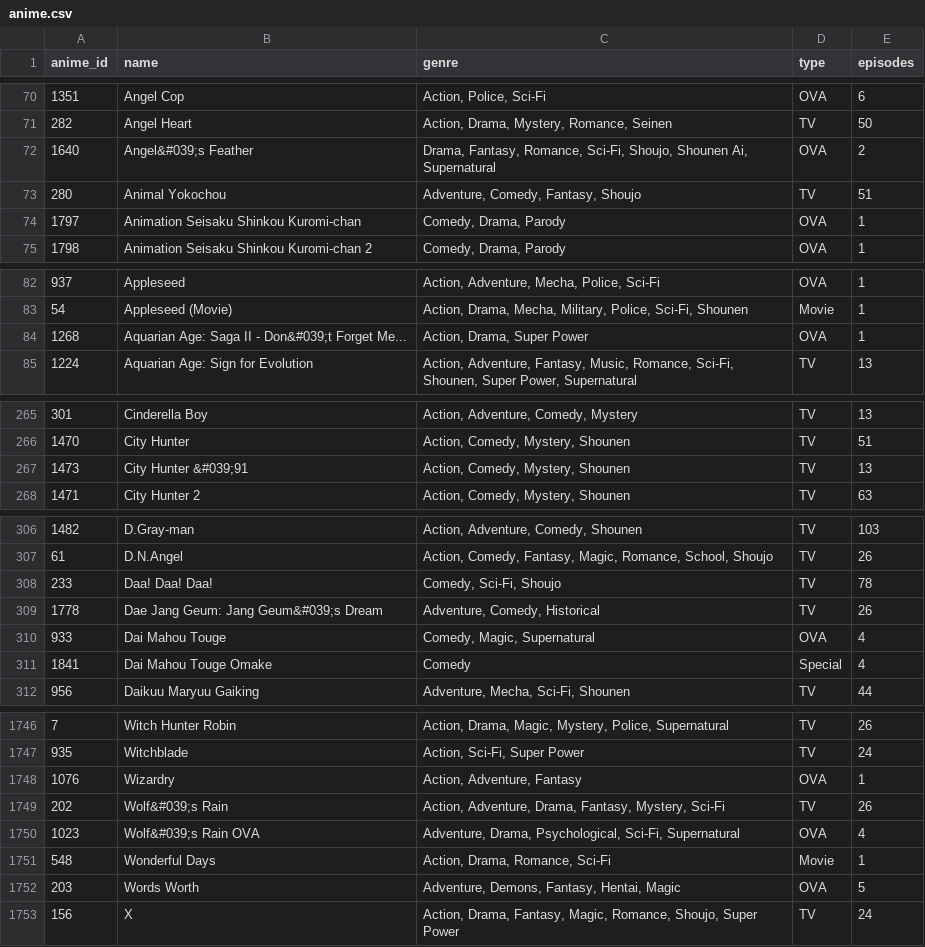
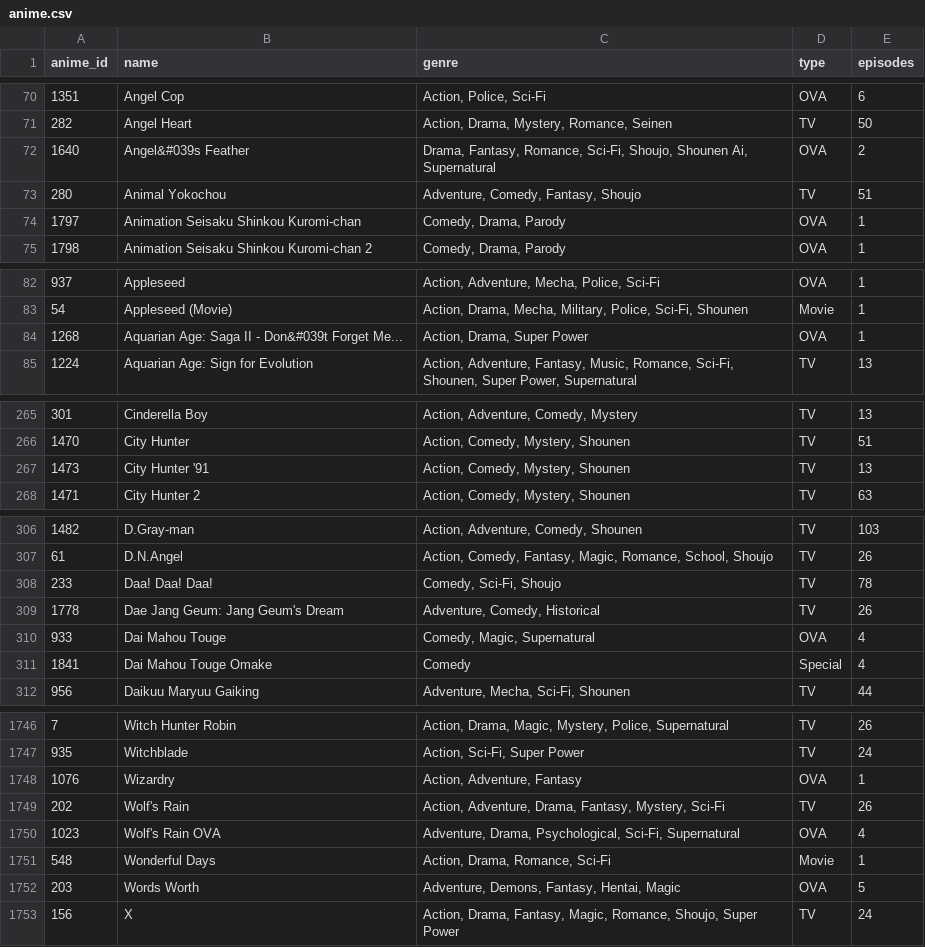
Before and after one commit to Davgodfer/Entregable_Django, a CSV file: main/data/animeRS_Dataset/anime.csv, drawn as a sheet; only a part is shown, gaps mark what is left out; the diff covers the shown part only.

```diff
--- a/main/data/animeRS_Dataset/anime.csv
+++ b/main/data/animeRS_Dataset/anime.csv
@@ -71,3 +71,3 @@
 282;Angel Heart;Action, Drama, Mystery, Romance, Seinen;TV;50
-1640;"Angel&#039;s Feather";Drama, Fantasy, Romance, Sci-Fi, Shoujo, Shounen Ai, Supernatural;OVA;2
+1640;"Angel&#039s Feather";Drama, Fantasy, Romance, Sci-Fi, Shoujo, Shounen Ai, Supernatural;OVA;2
 280;Animal Yokochou;Adventure, Comedy, Fantasy, Shoujo;TV;51
@@ -83,3 +83,3 @@
 54;Appleseed (Movie);Action, Drama, Mecha, Military, Police, Sci-Fi, Shounen;Movie;1
-1268;"Aquarian Age: Saga II - Don&#039;t Forget Me...";Action, Drama, Super Power;OVA;1
+1268;"Aquarian Age: Saga II - Don&#039t Forget Me...";Action, Drama, Super Power;OVA;1
 1224;Aquarian Age: Sign for Evolution;Action, Adventure, Fantasy, Music, Romance, Sci-Fi, Shounen, Super Power, Supernatural;TV;13
@@ -266,3 +266,3 @@
 1470;City Hunter;Action, Comedy, Mystery, Shounen;TV;51
-1473;"City Hunter &#039;91";Action, Comedy, Mystery, Shounen;TV;13
+1473;"City Hunter '91";Action, Comedy, Mystery, Shounen;TV;13
 1471;City Hunter 2;Action, Comedy, Mystery, Shounen;TV;63
@@ -308,3 +308,3 @@
 233;Daa! Daa! Daa!;Comedy, Sci-Fi, Shoujo;TV;78
-1778;"Dae Jang Geum: Jang Geum&#039;s Dream";Adventure, Comedy, Historical;TV;26
+1778;"Dae Jang Geum: Jang Geum's Dream";Adventure, Comedy, Historical;TV;26
 933;Dai Mahou Touge;Comedy, Magic, Supernatural;OVA;4
@@ -1748,4 +1748,4 @@
 1076;Wizardry;Action, Adventure, Fantasy;OVA;1
-202;"Wolf&#039;s Rain";Action, Adventure, Drama, Fantasy, Mystery, Sci-Fi;TV;26
-1023;"Wolf&#039;s Rain OVA";Adventure, Drama, Psychological, Sci-Fi, Supernatural;OVA;4
+202;"Wolf's Rain";Action, Adventure, Drama, Fantasy, Mystery, Sci-Fi;TV;26
+1023;"Wolf's Rain OVA";Adventure, Drama, Psychological, Sci-Fi, Supernatural;OVA;4
 548;Wonderful Days;Action, Drama, Romance, Sci-Fi;Movie;1
```
Also changed, not shown: 22 edited cells elsewhere in this file, 4 other files.
